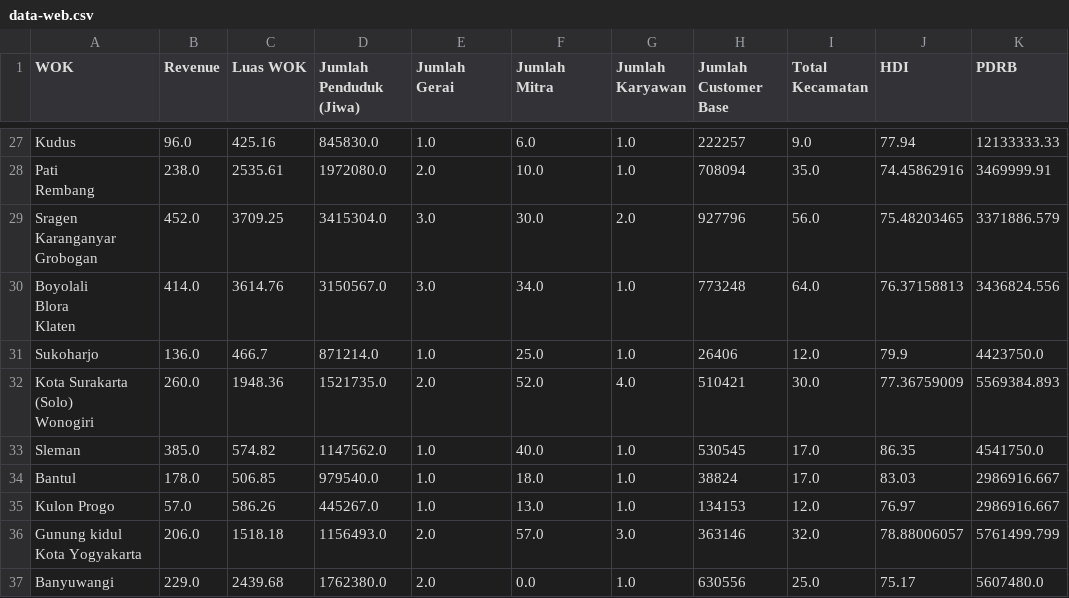
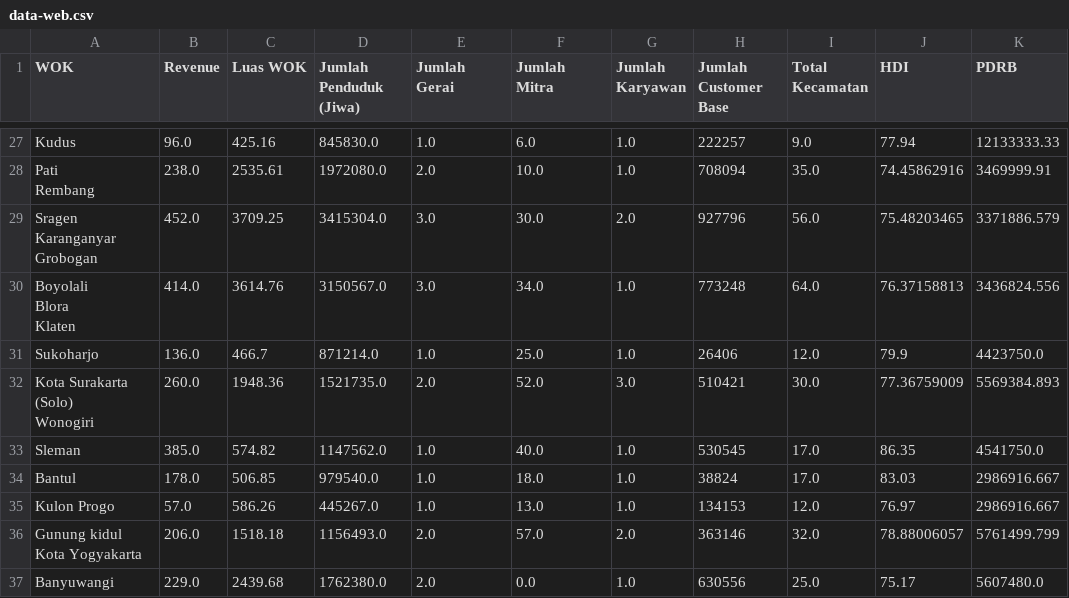
Before and after one commit to ElKarpeto/web-kp, a CSV file: data/mobile/data-web.csv, drawn as a sheet; only a part is shown, gaps mark what is left out; the diff covers the shown part only; the diff names each change by its address in the sheet, - before the commit and + after, or states it on an @@ line.

```diff
--- a/data/mobile/data-web.csv
+++ b/data/mobile/data-web.csv
-G32 (Jumlah Karyawan): 4.0
+G32 (Jumlah Karyawan): 3.0
-G36 (Jumlah Karyawan): 3.0
+G36 (Jumlah Karyawan): 2.0
```
Also changed, not shown: 12 edited cells elsewhere in this file, 2 other files.
